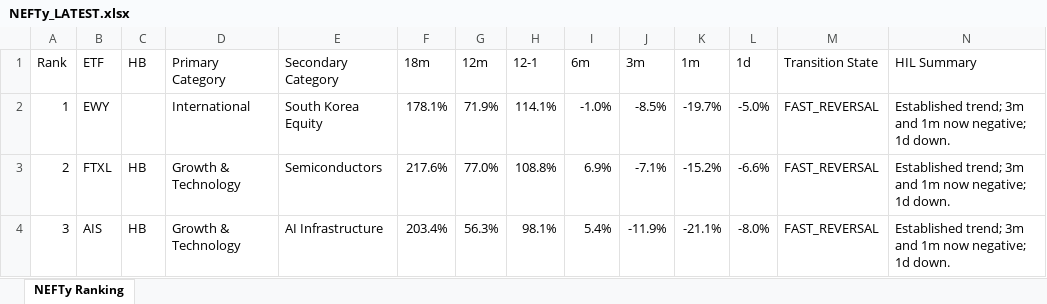
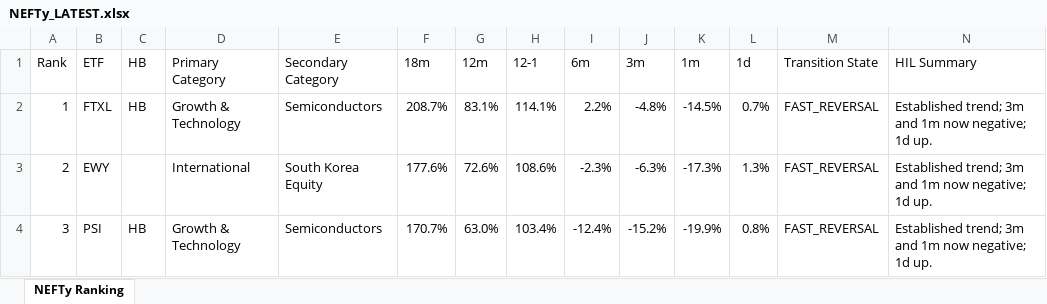
Before and after one commit to DarkMoonv1/NEFTy, an Excel workbook: NEFTy_LATEST.xlsx, sheet NEFTy Ranking, drawn as a sheet; only a part is shown; values as stored, in another font and other column widths than the file's, no cell formats; the diff covers the shown part only; the diff names each change by its address in the sheet, - before the commit and + after, or states it on an @@ line.

Commit message:
Update NEFTy_LATEST.xlsx

```diff
--- a/NEFTy_LATEST.xlsx (sheet NEFTy Ranking)
+++ b/NEFTy_LATEST.xlsx (sheet NEFTy Ranking)
-B2 (ETF): EWY
+B2 (ETF): FTXL
-C2 (HB): (empty)
+C2 (HB): HB
-D2 (Primary Category): International
+D2 (Primary Category): Growth & Technology
-E2 (Secondary Category): South Korea Equity
+E2 (Secondary Category): Semiconductors
-F2 (18m): 178.1%
+F2 (18m): 208.7%
-G2 (12m): 71.9%
+G2 (12m): 83.1%
-I2 (6m): -1.0%
+I2 (6m): 2.2%
-J2 (3m): -8.5%
+J2 (3m): -4.8%
-K2 (1m): -19.7%
+K2 (1m): -14.5%
-L2 (1d): -5.0%
+L2 (1d): 0.7%
-N2:N4 (HIL Summary): …negative; 1d down.
+N2:N4 (HIL Summary): …negative; 1d up.
-B3 (ETF): FTXL
+B3 (ETF): EWY
-C3 (HB): HB
+C3 (HB): (empty)
-D3 (Primary Category): Growth & Technology
+D3 (Primary Category): International
-E3 (Secondary Category): Semiconductors
+E3 (Secondary Category): South Korea Equity
-F3 (18m): 217.6%
+F3 (18m): 177.6%
-G3 (12m): 77.0%
+G3 (12m): 72.6%
-H3 (12-1): 108.8%
+H3 (12-1): 108.6%
-I3 (6m): 6.9%
+I3 (6m): -2.3%
-J3 (3m): -7.1%
+J3 (3m): -6.3%
-K3 (1m): -15.2%
+K3 (1m): -17.3%
-L3 (1d): -6.6%
+L3 (1d): 1.3%
-B4 (ETF): AIS
+B4 (ETF): PSI
-E4 (Secondary Category): AI Infrastructure
+E4 (Secondary Category): Semiconductors
-F4 (18m): 203.4%
+F4 (18m): 170.7%
-G4 (12m): 56.3%
+G4 (12m): 63.0%
-H4 (12-1): 98.1%
+H4 (12-1): 103.4%
-I4 (6m): 5.4%
+I4 (6m): -12.4%
-J4 (3m): -11.9%
+J4 (3m): -15.2%
-K4 (1m): -21.1%
+K4 (1m): -19.9%
-L4 (1d): -8.0%
+L4 (1d): 0.8%
```
Also changed, not shown: 1056 edited cells elsewhere in this sheet, cell formats.
